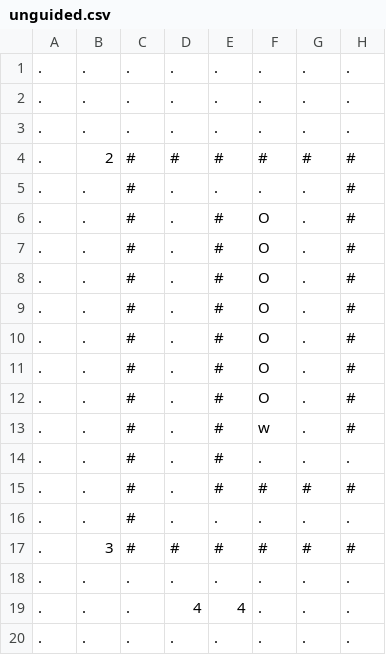
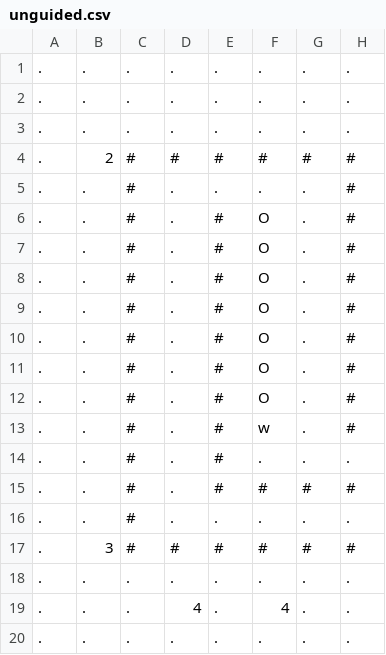
Before and after one commit to davidspies/infestation, a CSV file: levels/cyborg_rats/unguided.csv, drawn as a sheet; only a part is shown; the diff names each change by its address in the sheet, - before the commit and + after, or states it on an @@ line.

Commit message:
Remove unintended solution to unguided

```diff
--- a/levels/cyborg_rats/unguided.csv
+++ b/levels/cyborg_rats/unguided.csv
-E19: 4
+E19: .
-F19: .
+F19: 4
```
